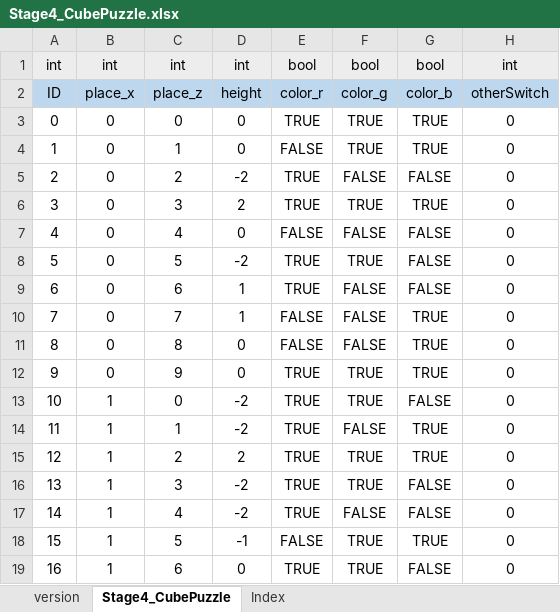
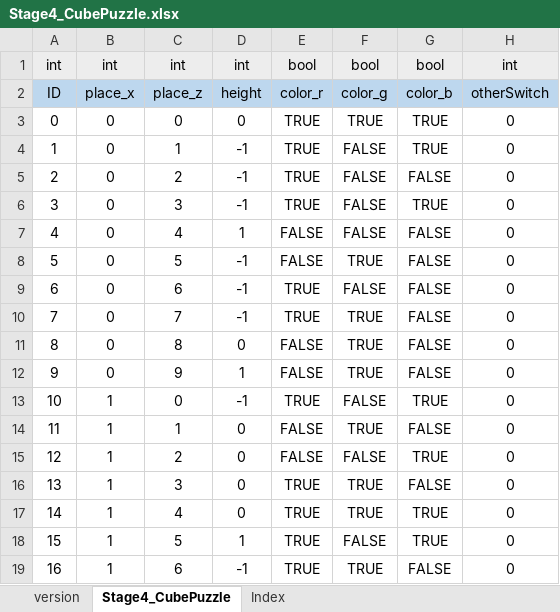
Before and after one commit to WooSeonghyeok/Moumi_moz.A.I.c_Documents, an Excel workbook: Sheet/Stage4_CubePuzzle.xlsx, sheet Stage4_CubePuzzle, drawn as a sheet; only a part is shown; values as stored, in another font and other column widths than the file's, no borders; the diff covers the shown part only; the diff names each change by its address in the sheet, - before the commit and + after, or states it on an @@ line.

```diff
--- a/Sheet/Stage4_CubePuzzle.xlsx (sheet Stage4_CubePuzzle)
+++ b/Sheet/Stage4_CubePuzzle.xlsx (sheet Stage4_CubePuzzle)
-D4: 0
+D4: -1
-E4: FALSE
+E4: TRUE
-F4: TRUE
+F4: FALSE
-D5: -2
+D5: -1
-D6: 2
+D6: -1
-F6: TRUE
+F6: FALSE
-D7: 0
+D7: 1
-D8: -2
+D8: -1
-E8: TRUE
+E8: FALSE
-D9:D10: 1
+D9:D10: -1
-E10: FALSE
+E10: TRUE
-F10:F11: FALSE
+F10:F11: TRUE
-G10:G12: TRUE
+G10:G12: FALSE
-D12: 0
+D12: 1
-E12: TRUE
+E12: FALSE
-D13: -2
+D13: -1
-F13: TRUE
+F13: FALSE
-G13: FALSE
+G13: TRUE
-D14: -2
+D14: 0
-E14:E15: TRUE
+E14:E15: FALSE
-F14: FALSE
+F14: TRUE
-G14: TRUE
+G14: FALSE
-D15: 2
+D15: 0
-F15: TRUE
+F15: FALSE
-D16:D17: -2
+D16:D17: 0
-F17: FALSE
+F17: TRUE
-G17: FALSE
+G17: TRUE
-D18: -1
+D18: 1
-E18: FALSE
+E18: TRUE
-F18: TRUE
+F18: FALSE
-D19: 0
+D19: -1
```
Also changed, not shown: 206 edited cells elsewhere in this sheet, formulas that keep their value, Sheet/NPCPiece.xlsx, 2 other files.
